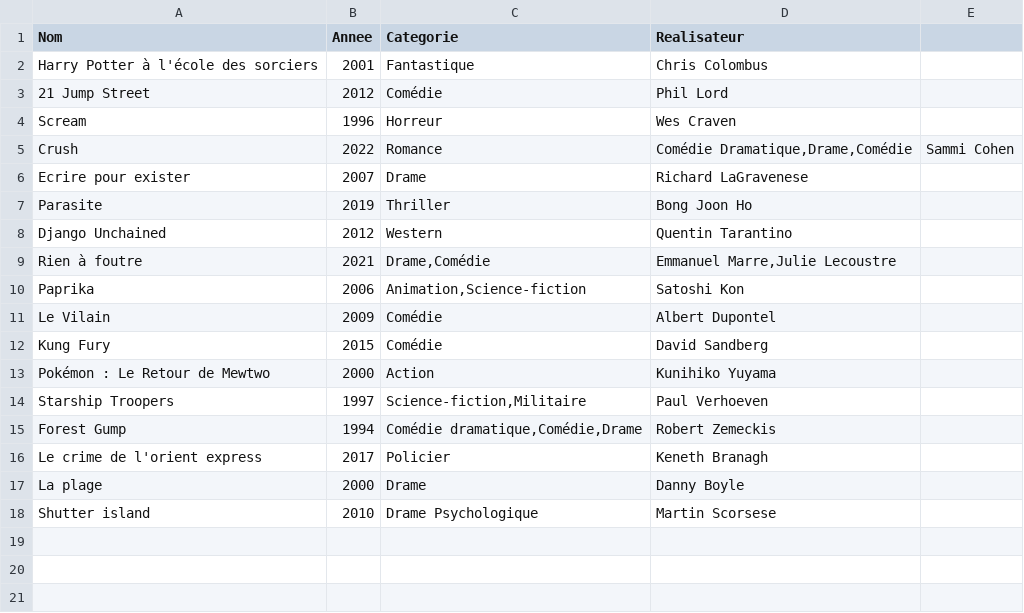
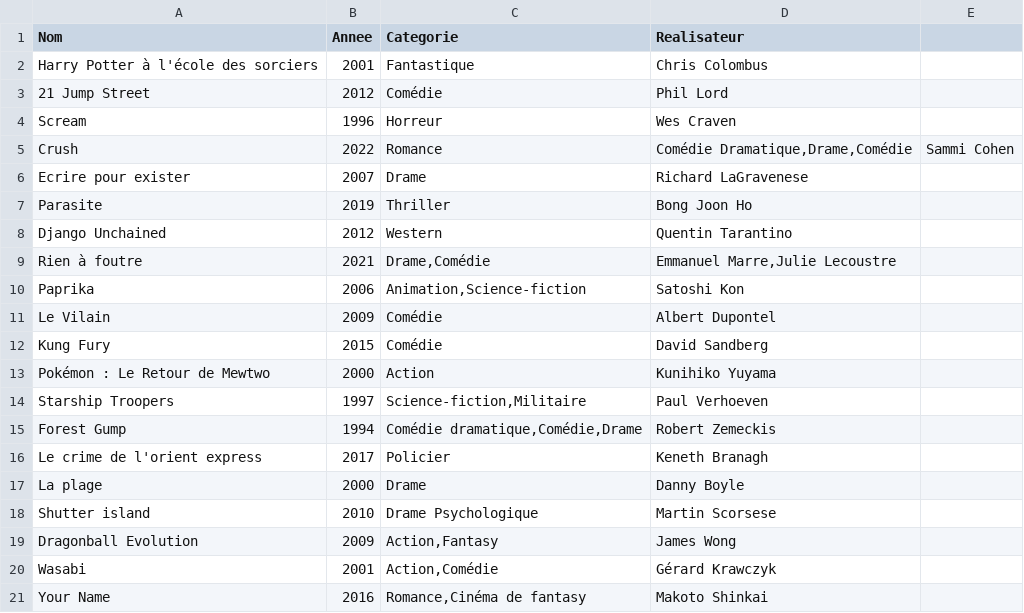
Before and after one commit to LoicKalai/film, a CSV file: film.csv, drawn as a sheet; the diff names each change by its address in the sheet, - before the commit and + after, or states it on an @@ line.

Commit message:
Ajout de films.

```diff
--- a/film.csv
+++ b/film.csv
+row 19: Dragonball Evolution | 2009 | Action,Fantasy | James Wong
+row 20: Wasabi | 2001 | Action,Comédie | Gérard Krawczyk
+row 21: Your Name | 2016 | Romance,Cinéma de fantasy | Makoto Shinkai
```
